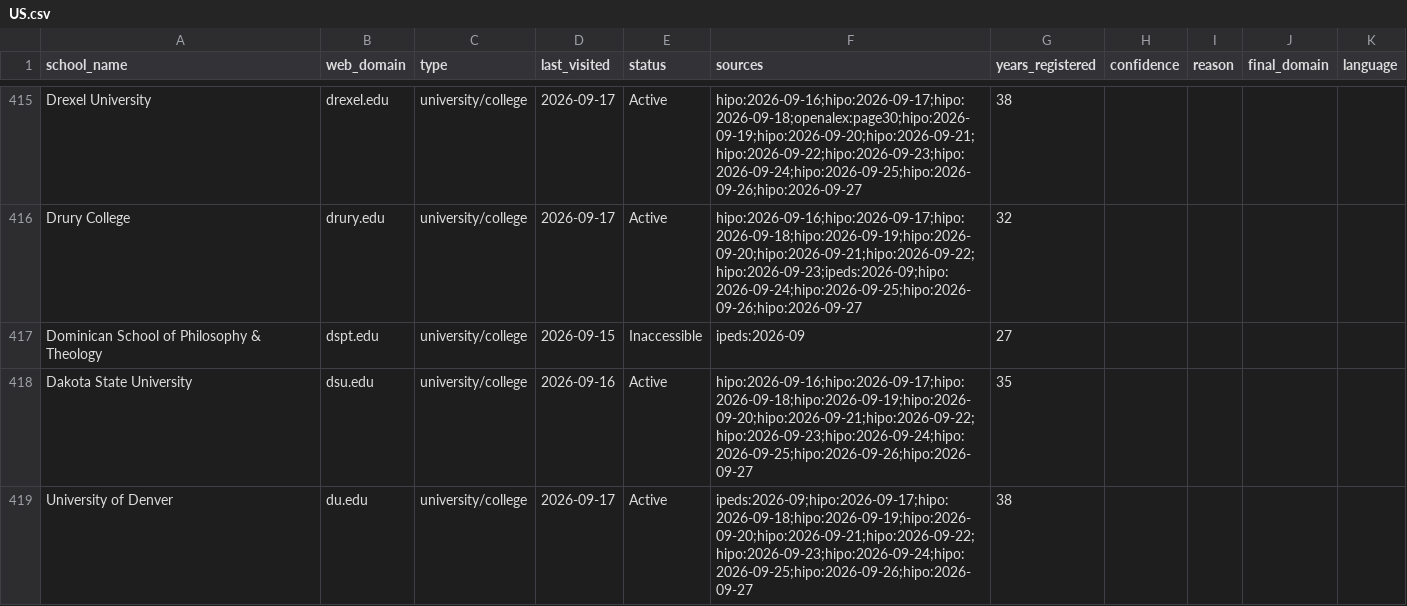
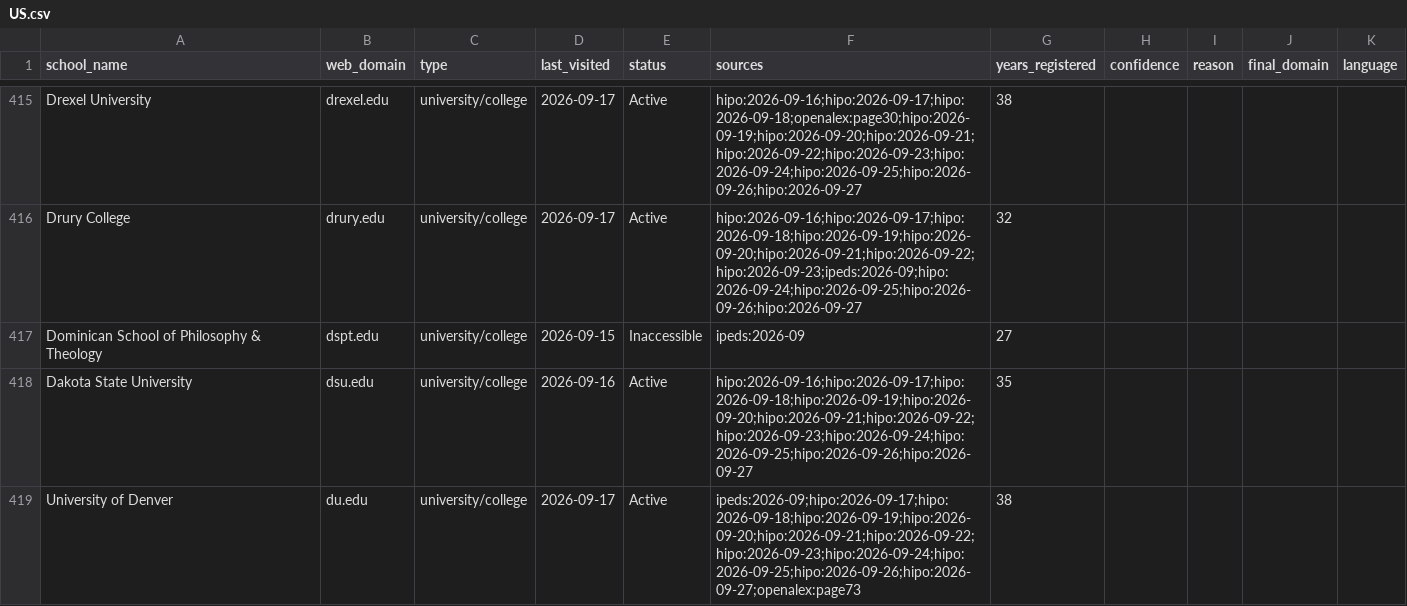
Before and after one commit to yifeiwu/edu-list, a CSV file: data/countries/US.csv, drawn as a sheet; only a part is shown, gaps mark what is left out; the diff covers the shown part only.

```diff
--- a/data/countries/US.csv
+++ b/data/countries/US.csv
@@ -418,2 +418,2 @@ Dominican School of Philosophy & Theology,dspt.edu,university/college,2026-09-15
 Dakota State University,dsu.edu,university/college,2026-09-16,Active,hipo:2026-09-16;hipo:2026-09-17;hipo:2026-09-18;hipo:2026-09-19;hipo:2026-09-20;hipo:2026-09-21;hipo:2026-09-22;hipo:2026-09-23;hipo:2026-09-24;hipo:2026-09-25;hipo:2026-09-26;hipo:2026-09-27,35,,,,
-University of Denver,du.edu,university/college,2026-09-17,Active,ipeds:2026-09;hipo:2026-09-17;hipo:2026-09-18;hipo:2026-09-19;hipo:2026-09-20;hipo:2026-09-21;hipo:2026-09-22;hipo:2026-09-23;hipo:2026-09-24;hipo:2026-09-25;hipo:2026-09-26;hipo:2026-09-27,38,,,,
+University of Denver,du.edu,university/college,2026-09-17,Active,ipeds:2026-09;hipo:2026-09-17;hipo:2026-09-18;hipo:2026-09-19;hipo:2026-09-20;hipo:2026-09-21;hipo:2026-09-22;hipo:2026-09-23;hipo:2026-09-24;hipo:2026-09-25;hipo:2026-09-26;hipo:2026-09-27;openalex:page73,38,,,,
```
Also changed, not shown: 7 edited cells elsewhere in this file, data/countries/CO.csv, data/countries/DE.csv, 8 other files.
